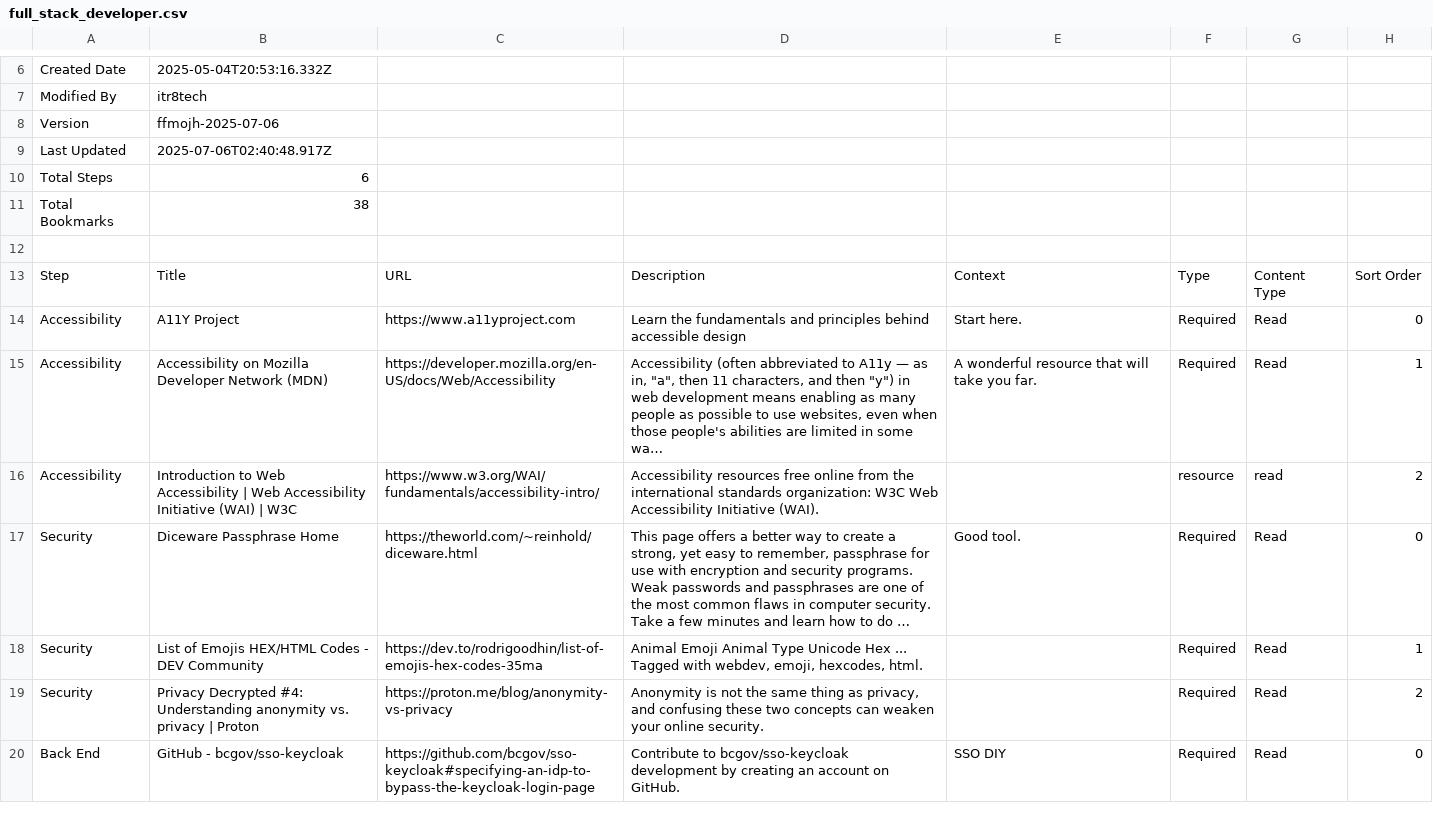
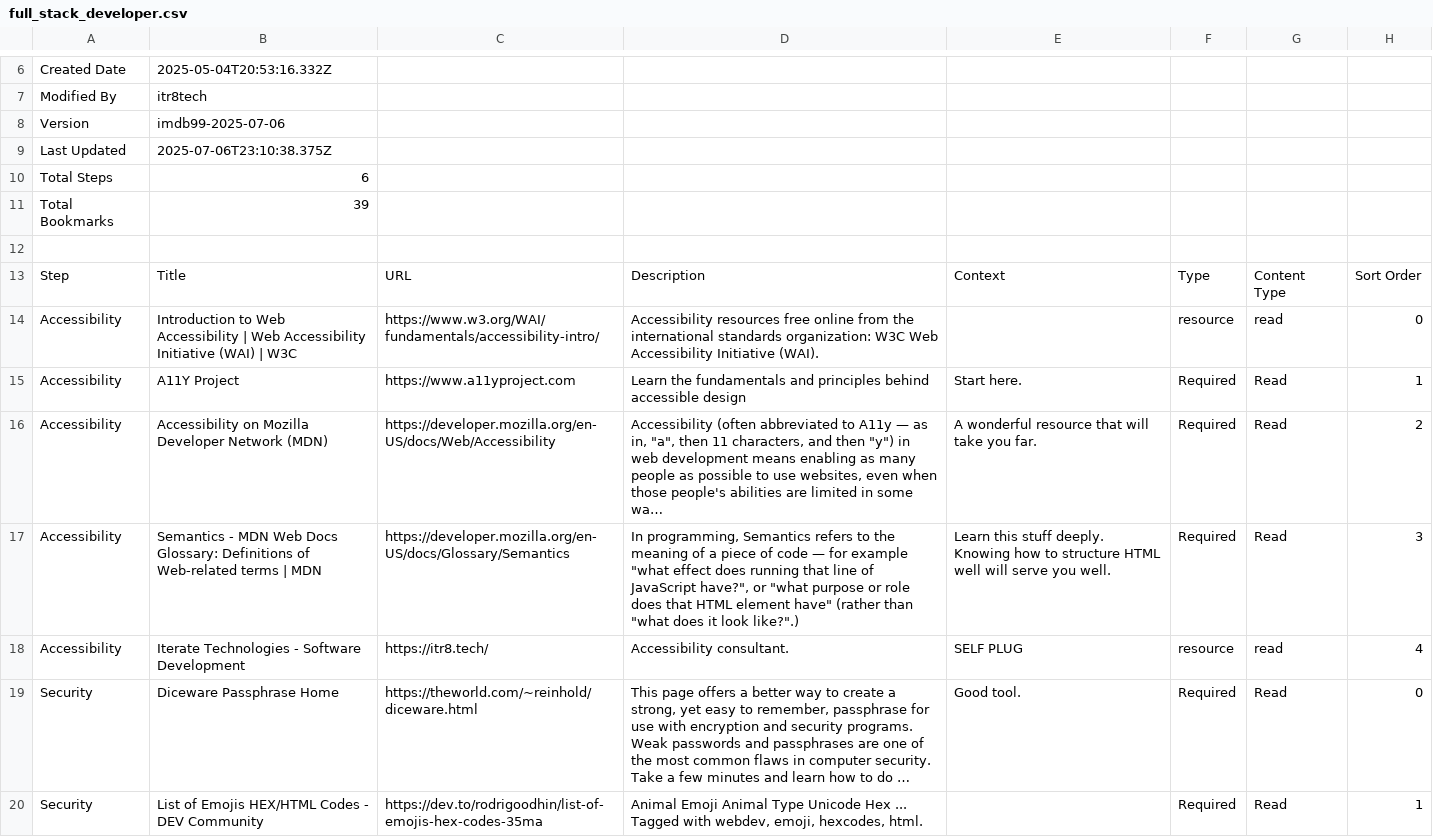
Before and after one commit to itr8tech/itr8cur8tr, a CSV file: pathways/full_stack_developer/full_stack_developer.csv, drawn as a sheet; only a part is shown, gaps mark what is left out; the shorter side is filled out with more unchanged rows; long unchanged cells end in …; removed rows and columns are numbered as before the commit, all else as after; the diff covers the shown part only; the diff names each change by its address in the sheet, - before the commit and + after, or states it on an @@ line.

Commit message:
Fixed layout

```diff
--- a/pathways/full_stack_developer/full_stack_developer.csv
+++ b/pathways/full_stack_developer/full_stack_developer.csv
-B8: ffmojh-2025-07-06
+B8: imdb99-2025-07-06
-B9: 2025-07-06T02:40:48.917Z
+B9: 2025-07-06T23:10:38.375Z
-B11: 38
+B11: 39
+row 14: Accessibility | Introduction to Web Accessibility | Web Accessibility Initiative (WAI) | W3C | https://www.w3.org/WAI/fundamentals/accessibility-intro/ | Accessibility resources free online from the international standards organization: W3C Web Accessibility Initiative (WAI). |  | resource | read | 0
-H15: 0
+H15: 1
-H16: 1
+H16: 2
-row 16: Accessibility | Introduction to Web Accessibility | Web Accessibility Initiative (WAI) | W3C | https://www.w3.org/WAI/fundamentals/accessibility-intro/ | Accessibility resources free online from the international standards organization: W3C Web Accessibility Initiative (WAI). |  | resource | read | 2
+row 17: Accessibility | Semantics - MDN Web Docs Glossary: Definitions of Web-related terms | MDN | https://developer.mozilla.org/en-US/docs/Glossary/Semantics | In programming, Semantics refers to the meaning of a piece of code — for example "what effect does running that line of JavaScript have?", or "what purpose or role does that HTML element have" (rather than "what does it look like?".) | Learn this stuff deeply. Knowing how to structure HTML well will serve you well. | Required | Read | 3
+row 18: Accessibility | Iterate Technologies - Software Development | https://itr8.tech/ | Accessibility consultant. | SELF PLUG | resource | read | 4
```
Also changed, not shown: 8 added rows, 9 removed rows and 4 edited cells elsewhere in this file.
